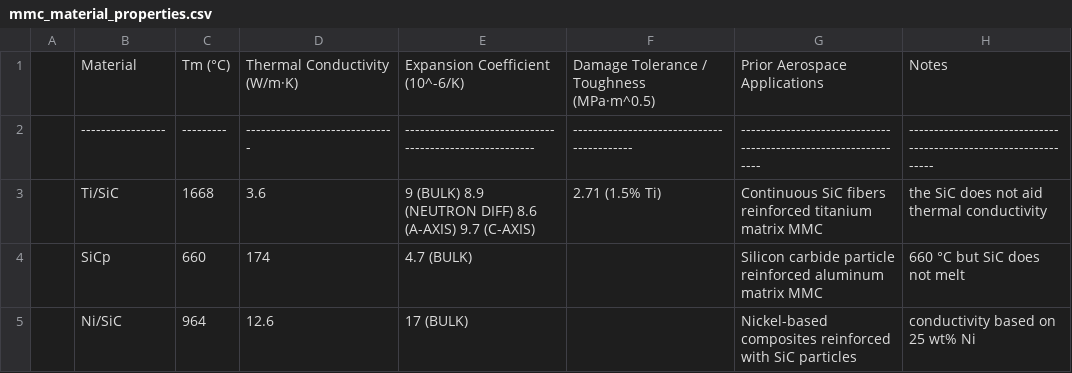
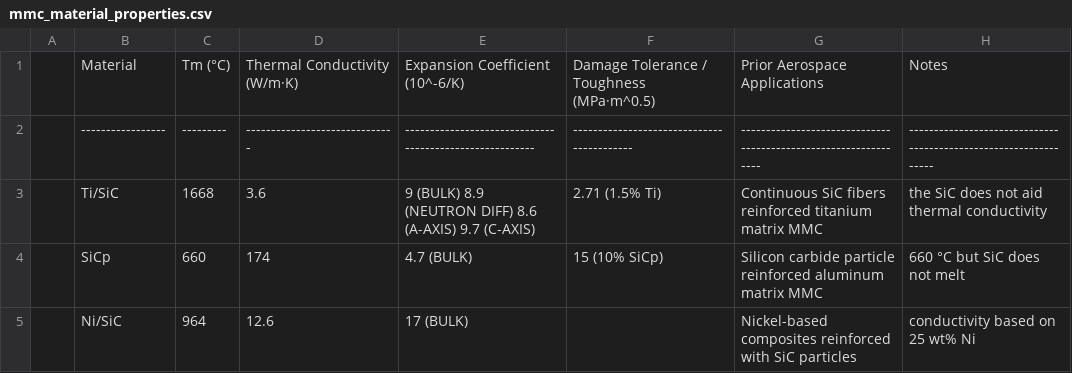
Before and after one commit to SamuelBertman/MMCs-for-heat-shield, a CSV file: simulations/data/mmc_material_properties.csv, drawn as a sheet.

Commit message:
Update mmc_material_properties.csv

```diff
--- a/simulations/data/mmc_material_properties.csv
+++ b/simulations/data/mmc_material_properties.csv
@@ -3,3 +3,3 @@
 | Ti/SiC          | 1668    | 3.6                          | 9 (BULK) 8.9 (NEUTRON DIFF) 8.6 (A-AXIS) 9.7 (C-AXIS)  | 2.71 (1.5% Ti)                           | Continuous SiC fibers reinforced titanium matrix MMC           | the SiC does not aid thermal conductivity                       |
-| SiCp            | 660     | 174                          | 4.7 (BULK)                                             |                                          | Silicon carbide particle reinforced aluminum matrix MMC        | 660 °C but SiC does not melt                                    |
+| SiCp            | 660     | 174                          | 4.7 (BULK)                                             | 15 (10% SiCp)                            | Silicon carbide particle reinforced aluminum matrix MMC        | 660 °C but SiC does not melt                                    |
 | Ni/SiC          | 964     | 12.6                         | 17 (BULK)                                              |                                          | Nickel-based composites reinforced with SiC particles          | conductivity based on 25 wt% Ni                                 |
```
